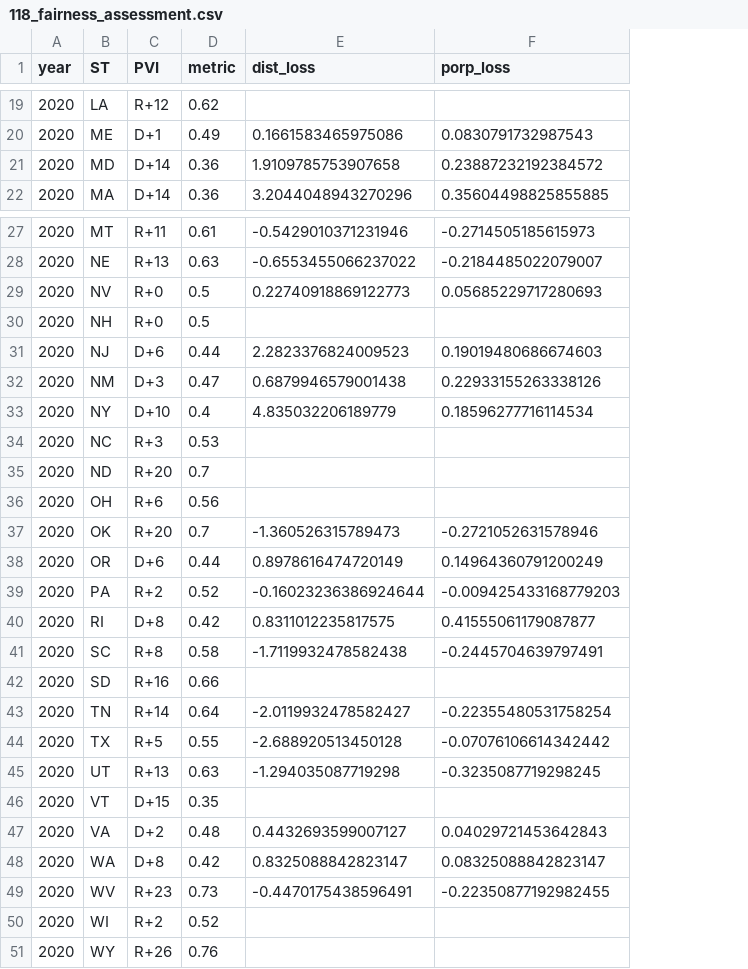
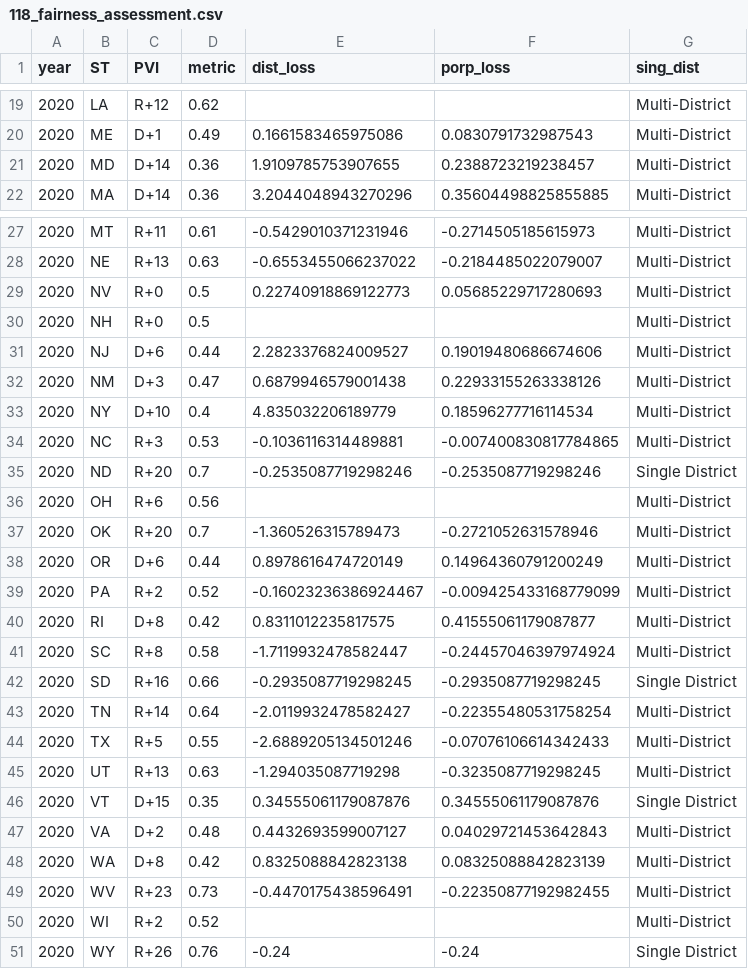
Before and after one commit to xadomatis/redistricting_project, a CSV file: processed/118_fairness_assessment.csv, drawn as a sheet; only a part is shown, gaps mark what is left out; the diff covers the shown part only; the diff names each change by its address in the sheet, - before the commit and + after, or states it on an @@ line.

Commit message:
Tableau Starts

```diff
--- a/processed/118_fairness_assessment.csv
+++ b/processed/118_fairness_assessment.csv
+column G (sing_dist), rows 19-22: all Multi-District; rows 27-51: Multi-District | Multi-District | Multi-District | Multi-District | Multi-District | Multi-District | Multi-District | Multi-District | Single District | Multi-District | Multi-District | Multi-District | Multi-District | Multi-District | Multi-District | Single District | Multi-District | Multi-District | Multi-District | Single District | Multi-District | Multi-District | Multi-District | Multi-District | Single District
-E21 (dist_loss): 1.9109785753907658
+E21 (dist_loss): 1.9109785753907655
-F21 (porp_loss): 0.23887232192384572
+F21 (porp_loss): 0.2388723219238457
-E31 (dist_loss): 2.2823376824009523
+E31 (dist_loss): 2.2823376824009527
-F31 (porp_loss): 0.19019480686674603
+F31 (porp_loss): 0.19019480686674606
-E34 (dist_loss): (empty)
+E34 (dist_loss): -0.1036116314489881
-F34 (porp_loss): (empty)
+F34 (porp_loss): -0.007400830817784865
-E35 (dist_loss): (empty)
+E35 (dist_loss): -0.2535087719298246
-F35 (porp_loss): (empty)
+F35 (porp_loss): -0.2535087719298246
-E39 (dist_loss): -0.16023236386924644
+E39 (dist_loss): -0.16023236386924467
-F39 (porp_loss): -0.009425433168779203
+F39 (porp_loss): -0.009425433168779099
-E41 (dist_loss): -1.7119932478582438
+E41 (dist_loss): -1.7119932478582447
-F41 (porp_loss): -0.2445704639797491
+F41 (porp_loss): -0.24457046397974924
-E42 (dist_loss): (empty)
+E42 (dist_loss): -0.2935087719298245
-F42 (porp_loss): (empty)
+F42 (porp_loss): -0.2935087719298245
-E44 (dist_loss): -2.688920513450128
+E44 (dist_loss): -2.6889205134501246
-F44 (porp_loss): -0.07076106614342442
+F44 (porp_loss): -0.07076106614342433
-E46 (dist_loss): (empty)
+E46 (dist_loss): 0.34555061179087876
-F46 (porp_loss): (empty)
+F46 (porp_loss): 0.34555061179087876
-E48 (dist_loss): 0.8325088842823147
+E48 (dist_loss): 0.8325088842823138
-F48 (porp_loss): 0.08325088842823147
+F48 (porp_loss): 0.08325088842823139
-E51 (dist_loss): (empty)
+E51 (dist_loss): -0.24
-F51 (porp_loss): (empty)
+F51 (porp_loss): -0.24
```
Also changed, not shown: 10 edited cells elsewhere in this file, clean_data/full_districts/data_118.csv, clean_data/pure_datasets/pure_118.csv, 14 other files.
